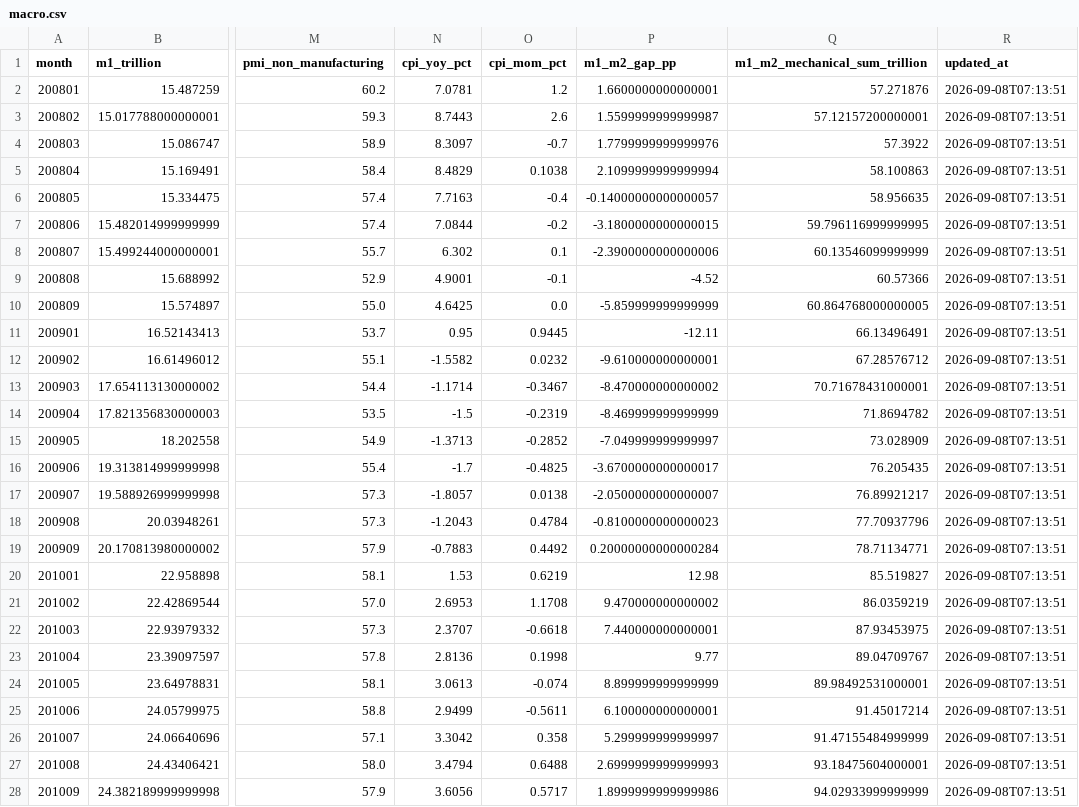
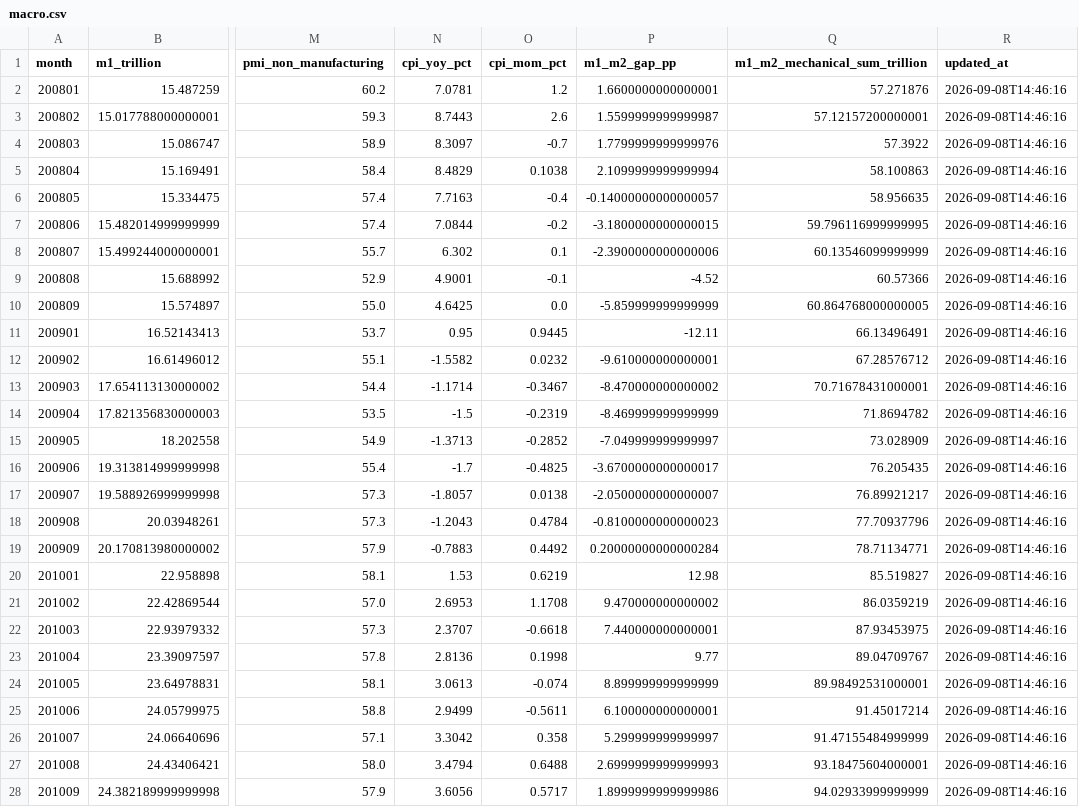
Before and after one commit to littlepeachh/macroscope-dashboard-v9, a CSV file: data/macro.csv, drawn as a sheet; only a part is shown, gaps mark what is left out; the diff covers the shown part only; the diff names each change by its address in the sheet, - before the commit and + after, or states it on an @@ line.

```diff
--- a/data/macro.csv
+++ b/data/macro.csv
-R2:R28 (updated_at): 2026-09-08T07:13:51
+R2:R28 (updated_at): 2026-09-08T14:46:16
```
Also changed, not shown: 143 edited cells elsewhere in this file, data/fund_subscription.csv, 2 other files.
